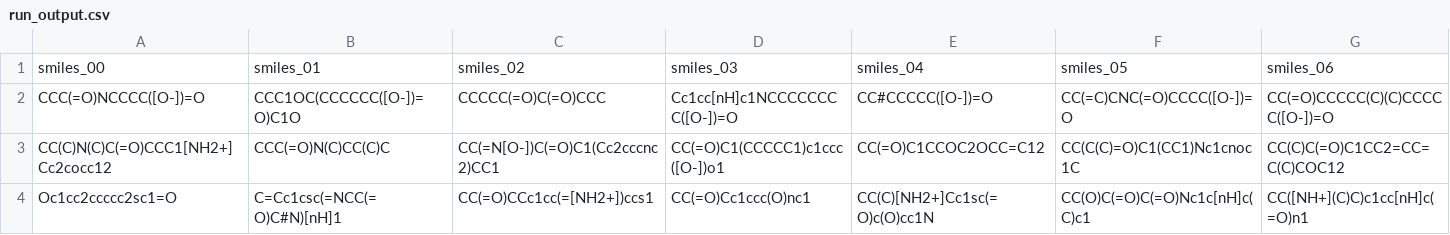
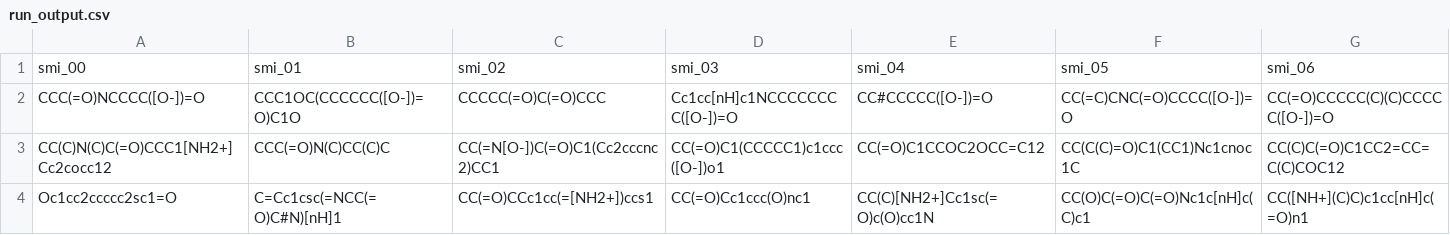
Before and after one commit to ersilia-os/eos7jlv, a CSV file: model/framework/examples/run_output.csv, drawn as a sheet; only a part is shown; removed rows and columns are numbered as before the commit, all else as after; rows hold the shown columns only; the diff names each change by its address in the sheet, - before the commit and + after, or states it on an @@ line.

```diff
--- a/model/framework/examples/run_output.csv
+++ b/model/framework/examples/run_output.csv
-row 1: smiles_00 | smiles_01 | smiles_02 | smiles_03 | smiles_04 | smiles_05 | smiles_06
+row 1: smi_00 | smi_01 | smi_02 | smi_03 | smi_04 | smi_05 | smi_06
```
Also changed, not shown: model/framework/columns/run_columns.csv, 1 other file.
